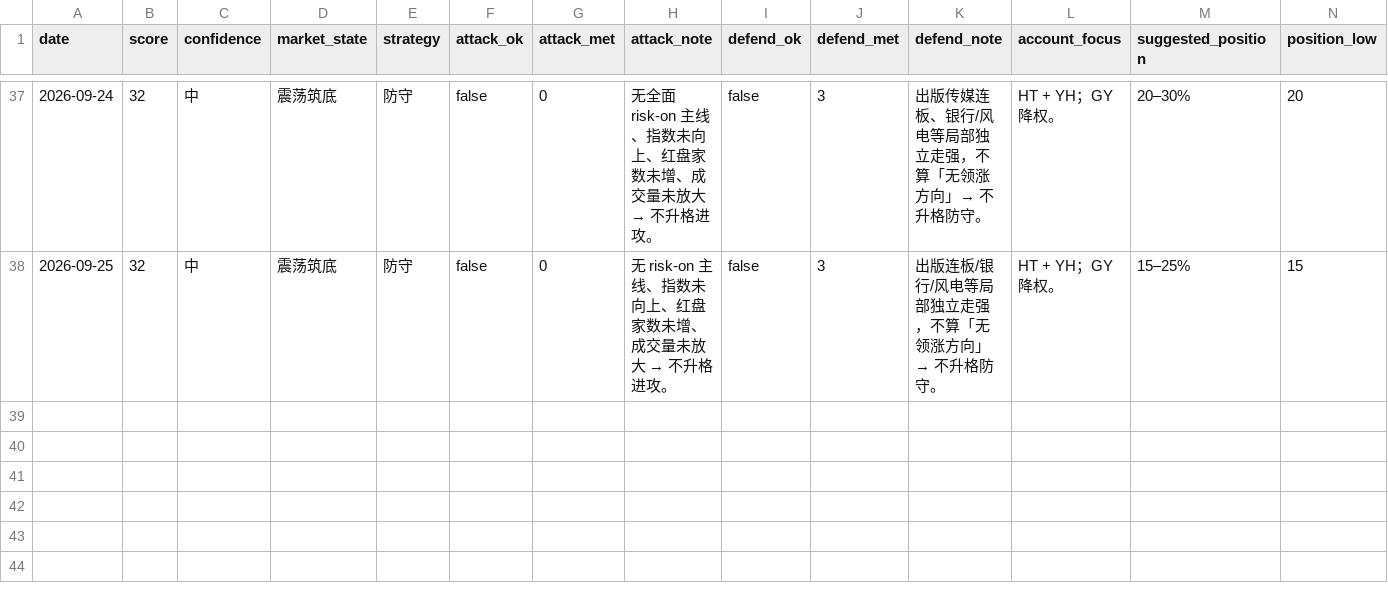
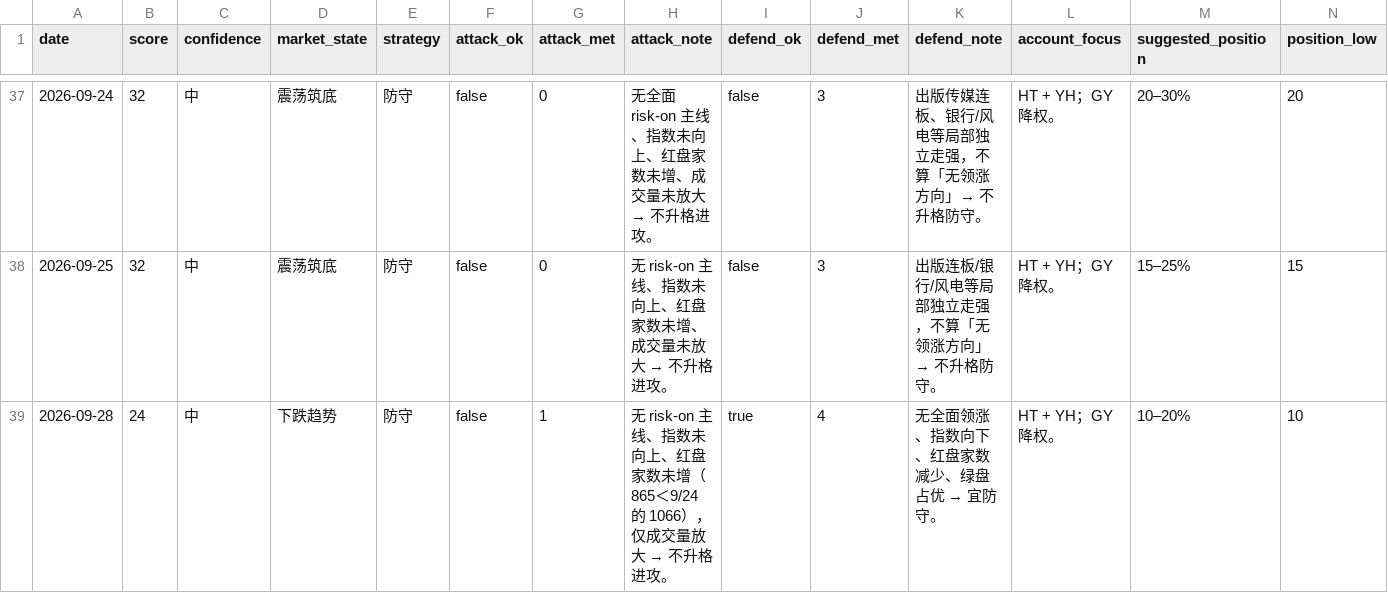
Before and after one commit to zhenfeng95/invest-agent, a CSV file: data/public/ashare-daily-snapshot.csv, drawn as a sheet; only a part is shown, gaps mark what is left out; rows hold the shown columns only; the diff names each change by its address in the sheet, - before the commit and + after, or states it on an @@ line.

```diff
--- a/data/public/ashare-daily-snapshot.csv
+++ b/data/public/ashare-daily-snapshot.csv
+row 39: 2026-09-28 | 24 | 中 | 下跌趋势 | 防守 | false | 1 | 无 risk-on 主线、指数未向上、红盘家数未增（865＜9/24 的 1066），仅成交量放大 → 不升格进攻。 | true | 4 | 无全面领涨、指数向下、红盘家数减少、绿盘占优 → 宜防守。 | HT + YH；GY 降权。 | 10–20% | 10
```
Also changed, not shown: 2 other files.
